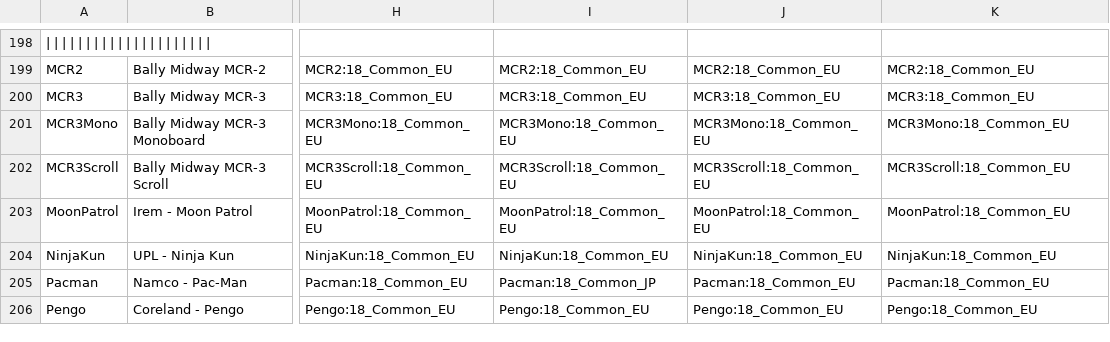
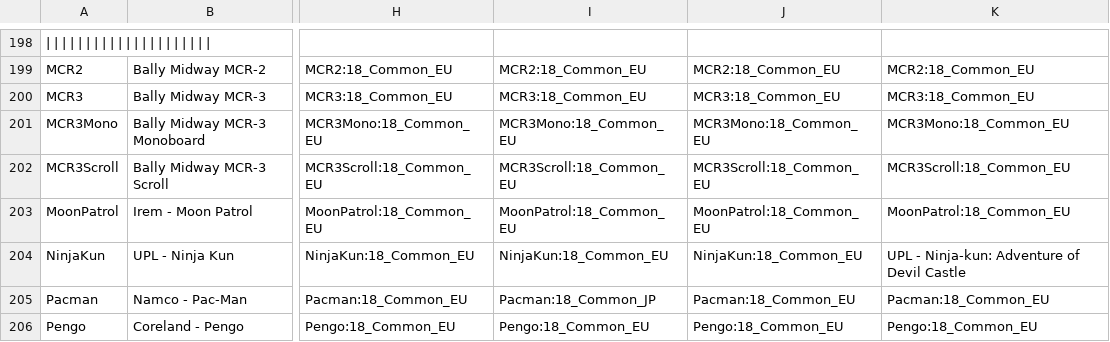
Before and after one commit to ThreepwoodLeBrush/Names_MiSTer, a CSV file: names.csv, drawn as a sheet; only a part is shown, gaps mark what is left out; the diff names each change by its address in the sheet, - before the commit and + after, or states it on an @@ line.

Commit message:
Complete Ninja Kun name in CHAR54

```diff
--- a/names.csv
+++ b/names.csv
-K204: NinjaKun:18_Common_EU
+K204: UPL - Ninja-kun: Adventure of Devil Castle
```
